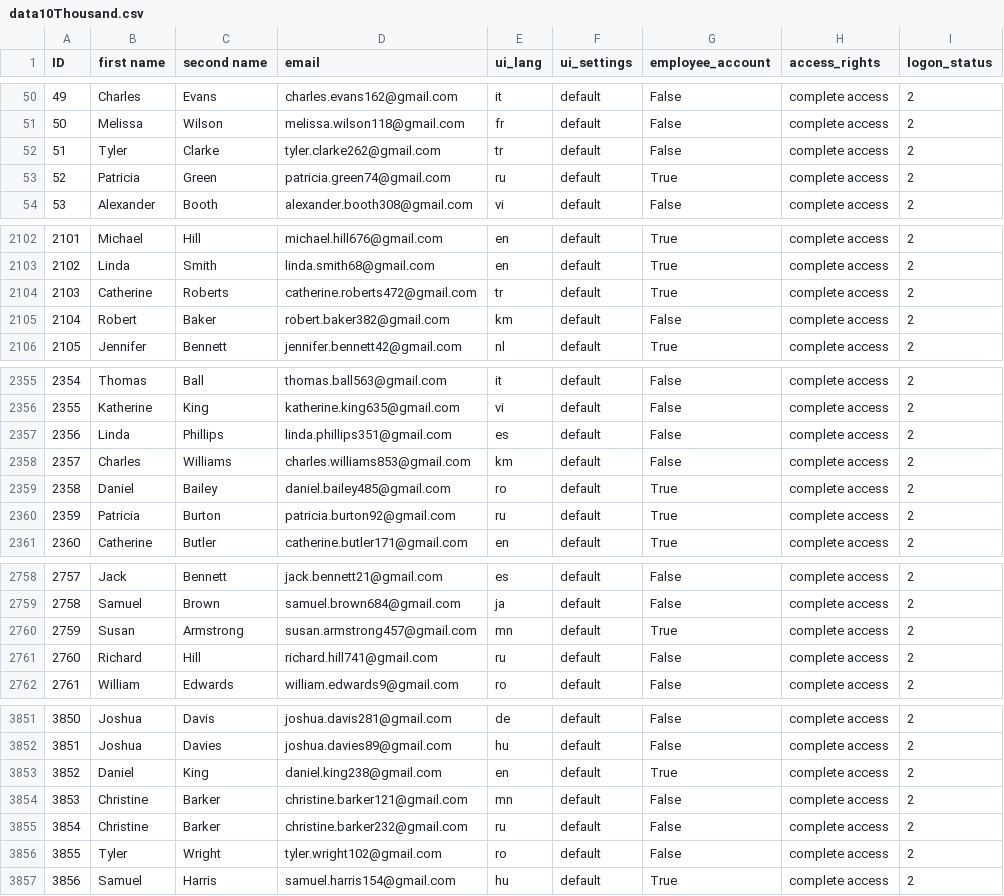
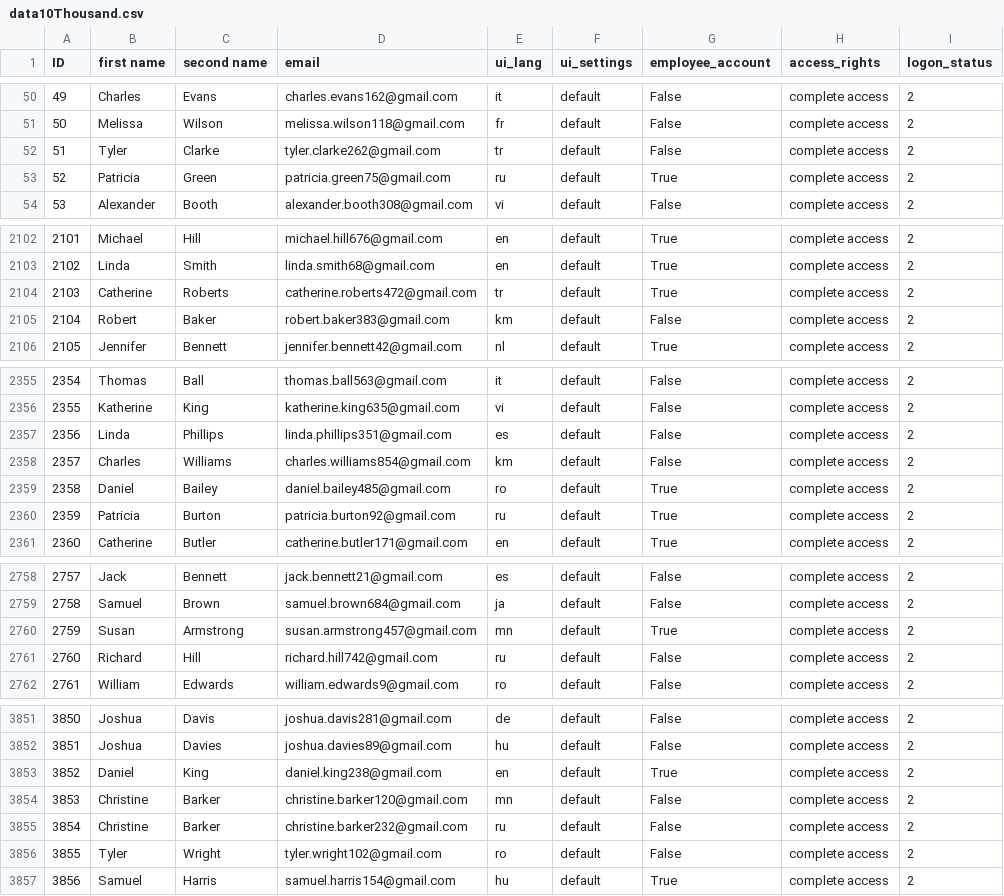
Before and after one commit to VladimirVisnovsky/User-profile-management, a CSV file: app/gener/data10Thousand.csv, drawn as a sheet; only a part is shown, gaps mark what is left out; the diff covers the shown part only; the diff names each change by its address in the sheet, - before the commit and + after, or states it on an @@ line.

Commit message:
data fix

```diff
--- a/app/gener/data10Thousand.csv
+++ b/app/gener/data10Thousand.csv
-D53 (email): patricia.green74@gmail.com
+D53 (email): patricia.green75@gmail.com
-D2105 (email): robert.baker382@gmail.com
+D2105 (email): robert.baker383@gmail.com
-D2358 (email): charles.williams853@gmail.com
+D2358 (email): charles.williams854@gmail.com
-D2761 (email): richard.hill741@gmail.com
+D2761 (email): richard.hill742@gmail.com
-D3854 (email): christine.barker121@gmail.com
+D3854 (email): christine.barker120@gmail.com
```
Also changed, not shown: 18 edited cells elsewhere in this file, 2 other files.
